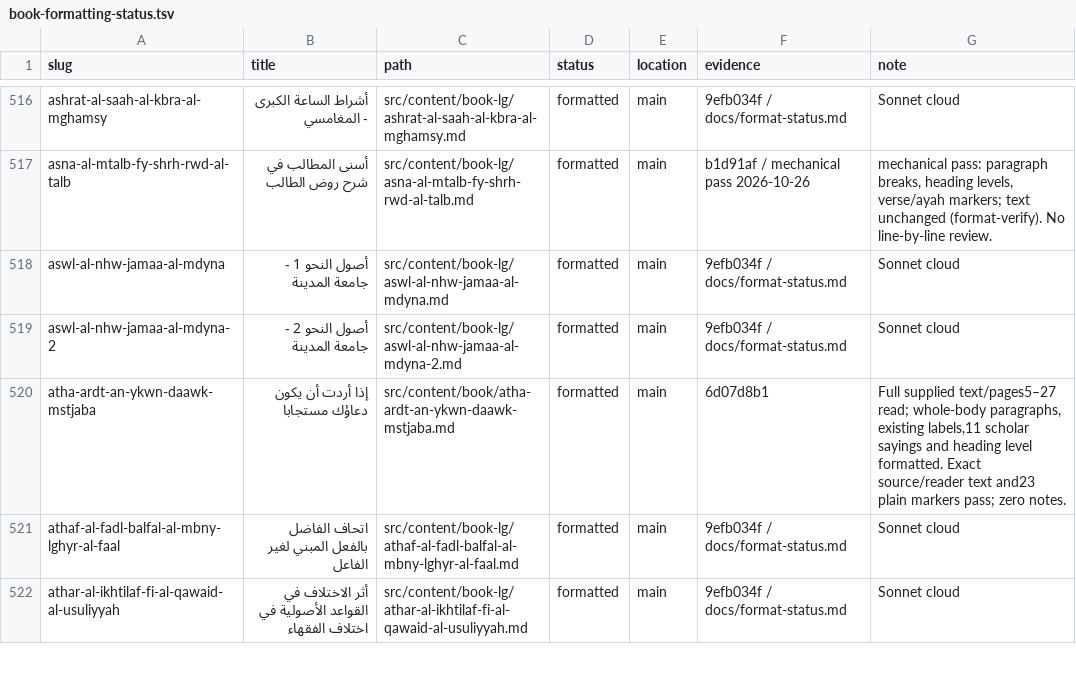
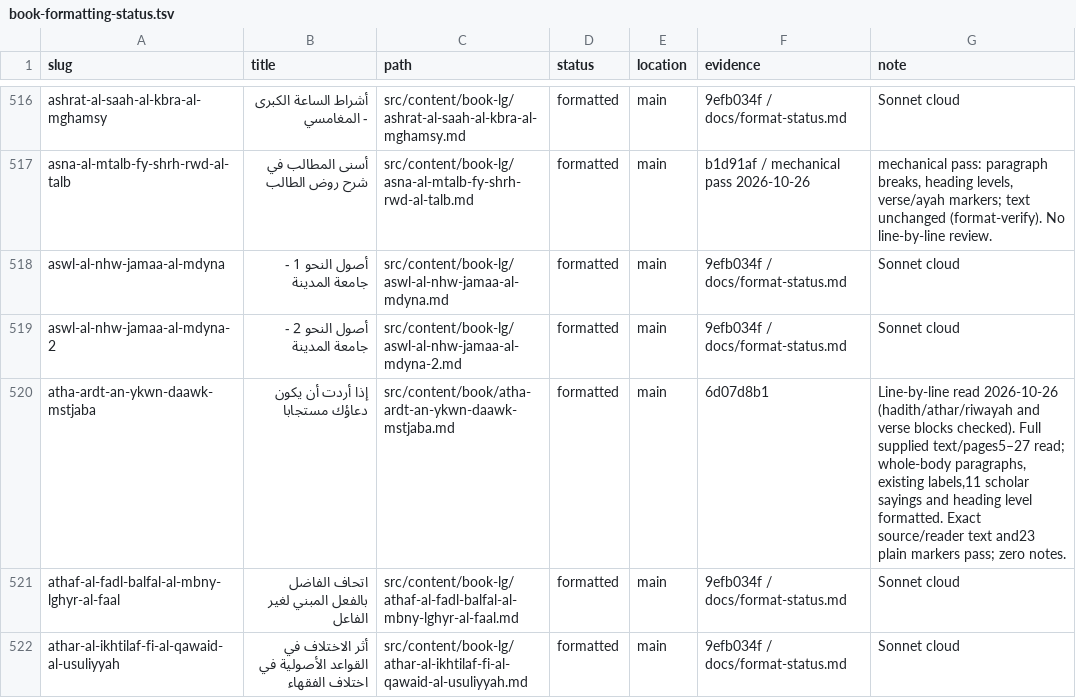
Before and after one commit to Ahmed-Sinkeat/athar-archive, a TSV file: docs/book-formatting-status.tsv, drawn as a sheet; only a part is shown, gaps mark what is left out; the diff covers the shown part only.

```diff
--- a/docs/book-formatting-status.tsv
+++ b/docs/book-formatting-status.tsv
@@ -519,3 +519,3 @@ aswl-al-nhw-jamaa-al-mdyna	أصول النحو 1 - جامعة المدينة	src
 aswl-al-nhw-jamaa-al-mdyna-2	أصول النحو 2 - جامعة المدينة	src/content/book-lg/aswl-al-nhw-jamaa-al-mdyna-2.md	formatted	main	9efb034f / docs/format-status.md	Sonnet cloud
-atha-ardt-an-ykwn-daawk-mstjaba	إذا أردت أن يكون دعاؤك مستجابا	src/content/book/atha-ardt-an-ykwn-daawk-mstjaba.md	formatted	main	6d07d8b1	Full supplied text/pages5–27 read; whole-body paragraphs, existing labels,11 scholar sayings and heading level formatted. Exact source/reader text and23 plain markers pass; zero notes.
+atha-ardt-an-ykwn-daawk-mstjaba	إذا أردت أن يكون دعاؤك مستجابا	src/content/book/atha-ardt-an-ykwn-daawk-mstjaba.md	formatted	main	6d07d8b1	Line-by-line read 2026-10-26 (hadith/athar/riwayah and verse blocks checked). Full supplied text/pages5–27 read; whole-body paragraphs, existing labels,11 scholar sayings and heading level formatted. Exact source/reader text and23 plain markers pass; zero notes.
 athaf-al-fadl-balfal-al-mbny-lghyr-al-faal	اتحاف الفاضل بالفعل المبني لغير الفاعل	src/content/book-lg/athaf-al-fadl-balfal-al-mbny-lghyr-al-faal.md	formatted	main	9efb034f / docs/format-status.md	Sonnet cloud
```
Also changed, not shown: 9 edited cells elsewhere in this file, 1 other file.
